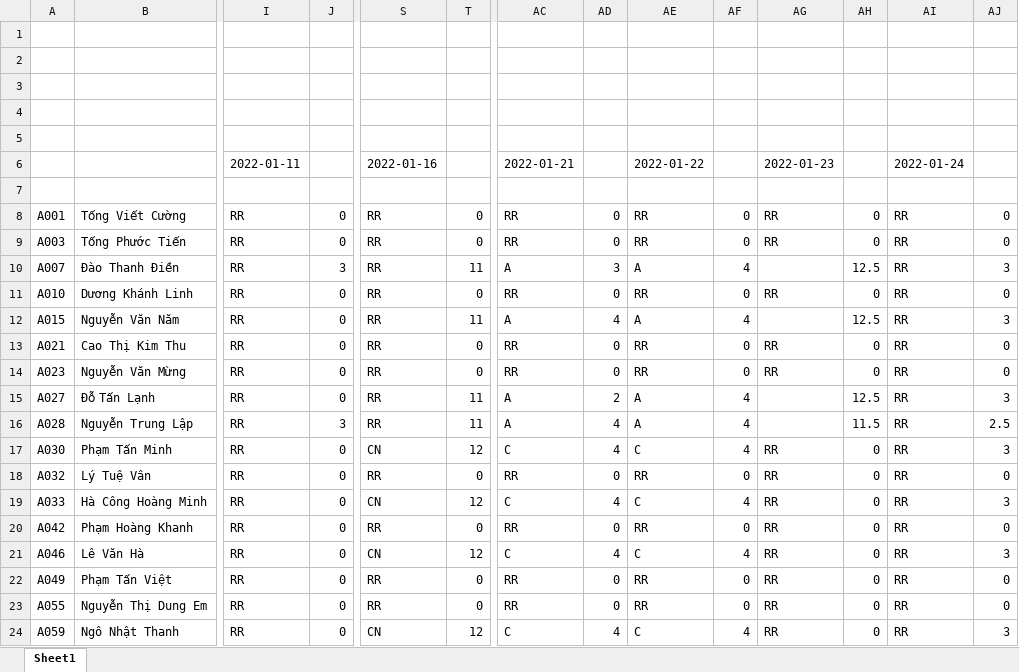
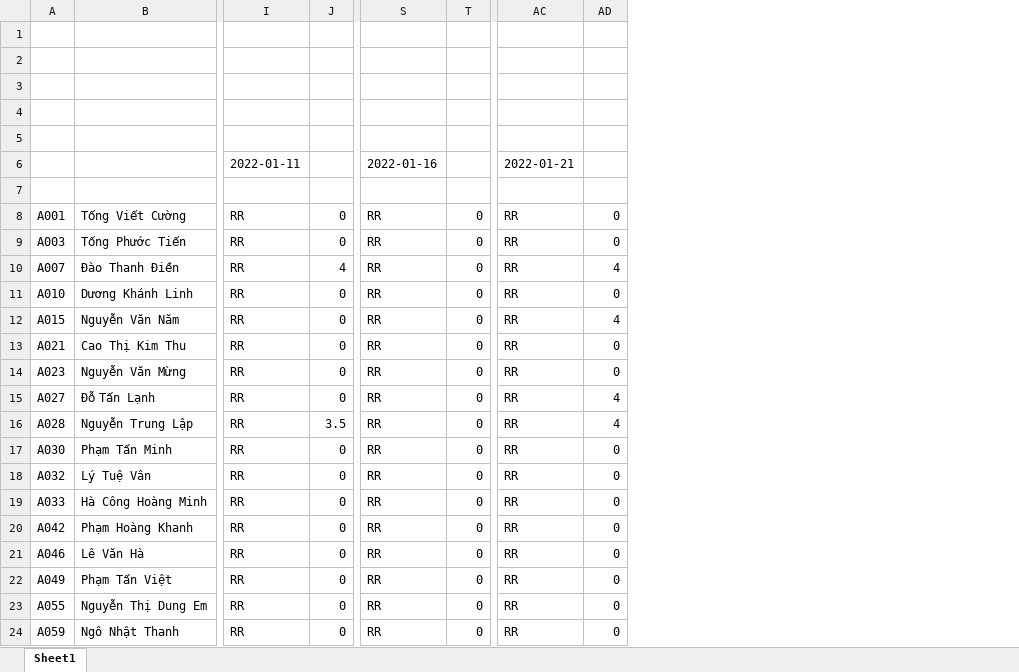
Before and after one commit to Skymanking/cham-cong, an Excel workbook: baocao1.xlsx, sheet Sheet1, drawn as a sheet; only a part is shown, gaps mark what is left out; values as stored, in another font and other column widths than the file's, no borders; the diff covers the shown part only; the diff names each change by its address in the sheet, - before the commit and + after, or states it on an @@ line.

```diff
--- a/baocao1.xlsx (sheet Sheet1)
+++ b/baocao1.xlsx (sheet Sheet1)
-column AE, rows 6-24: 2022-01-22 |  | RR | RR | A | RR | A | RR | RR | A | A | C | RR | C | RR | C | RR | RR | C
-column AF, rows 8-24: 0 | 0 | 4 | 0 | 4 | 0 | 0 | 4 | 4 | 4 | 0 | 4 | 0 | 4 | 0 | 0 | 4
-column AG, rows 6-24: 2022-01-23 |  | RR | RR |  | RR |  | RR | RR |  |  | RR | RR | RR | RR | RR | RR | RR | RR
-column AH, rows 8-24: 0 | 0 | 12.5 | 0 | 12.5 | 0 | 0 | 12.5 | 11.5 | 0 | 0 | 0 | 0 | 0 | 0 | 0 | 0
-column AI, rows 6-24: 2022-01-24 |  | RR | RR | RR | RR | RR | RR | RR | RR | RR | RR | RR | RR | RR | RR | RR | RR | RR
-column AJ, rows 8-24: 0 | 0 | 3 | 0 | 3 | 0 | 0 | 3 | 2.5 | 3 | 0 | 3 | 0 | 3 | 0 | 0 | 3
-J10: 3
+J10: 4
-T10: 11
+T10: 0
-AC10: A
+AC10: RR
-AD10: 3
+AD10: 4
-T12: 11
+T12: 0
-AC12: A
+AC12: RR
-T15:T16: 11
+T15:T16: 0
-AC15:AC16: A
+AC15:AC16: RR
-AD15: 2
+AD15: 4
-J16: 3
+J16: 3.5
-S17: CN
+S17: RR
-T17: 12
+T17: 0
-AC17: C
+AC17: RR
-AD17: 4
+AD17: 0
-S19: CN
+S19: RR
-T19: 12
+T19: 0
-AC19: C
+AC19: RR
-AD19: 4
+AD19: 0
-S21: CN
+S21: RR
-T21: 12
+T21: 0
-AC21: C
+AC21: RR
-AD21: 4
+AD21: 0
-S24: CN
+S24: RR
-T24: 12
+T24: 0
-AC24: C
+AC24: RR
-AD24: 4
+AD24: 0
```
Also changed, not shown: 283 edited cells elsewhere in this sheet, OT_convert.xlsx, baocao.xlsx, 3 other files.
